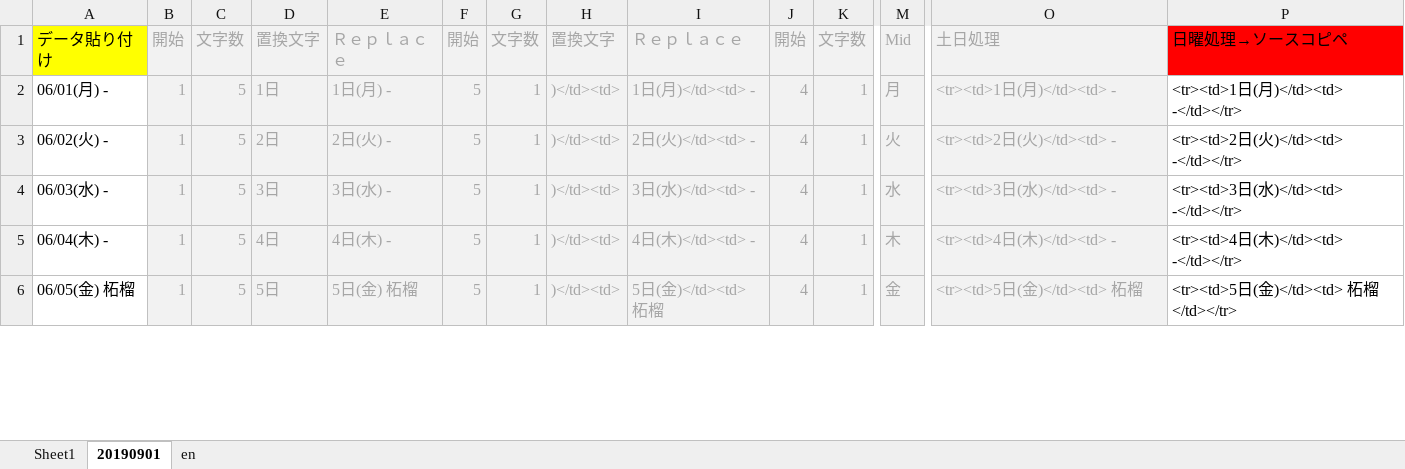
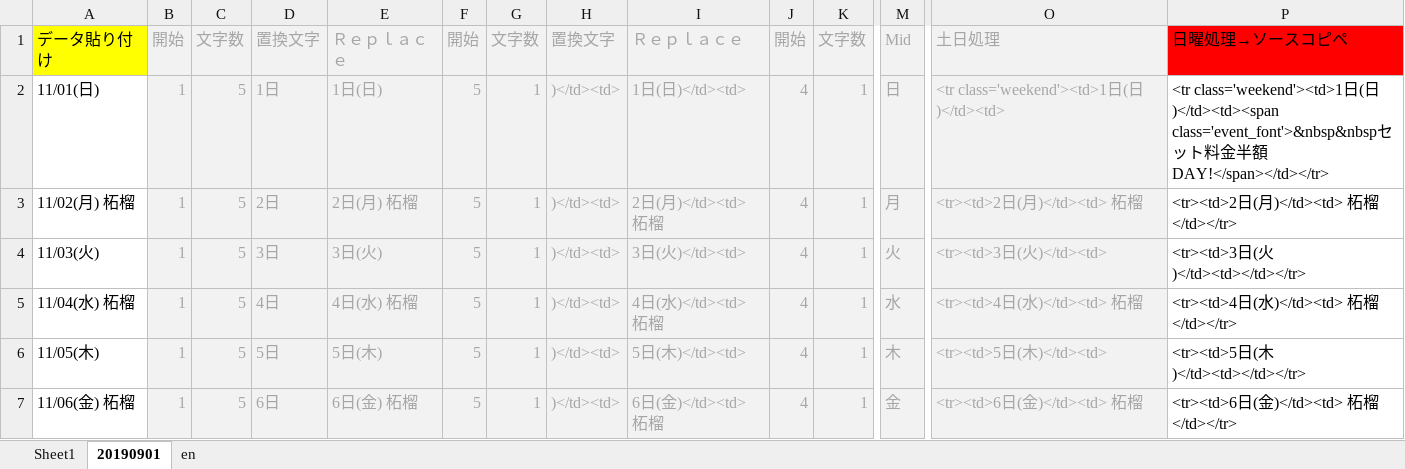
Before and after one commit to yuichiroyamaji/br_website, an Excel workbook: シフトHTML変換_R1_20190901.xlsm, sheet 20190901, drawn as a sheet; only a part is shown, gaps mark what is left out; values as stored, in another font and other column widths than the file's, no borders; addresses are those after the commit; rows hold the shown columns only; the diff covers the shown part only; the diff names each change by its address in the sheet, - before the commit and + after, or states it on an @@ line.

```diff
--- a/シフトHTML変換_R1_20190901.xlsm (sheet 20190901)
+++ b/シフトHTML変換_R1_20190901.xlsm (sheet 20190901)
+row 2: 11/01(日) | 1 | 5 | 1日 | 1日(日) | 5 | 1 | )</td><td> | 1日(日)</td><td> | 4 | 1 | 日 | <tr class='weekend'><td>1日(日)</td><td> | <tr class='weekend'><td>1日(日)</td><td><span class='event_font'>&nbsp&nbspセット料金半額DAY!</span></td></tr>
-A3: 06/01(月) -
+A3: 11/02(月) 柘榴
-D3: 1日
+D3: 2日
-E3: 1日(月) -
+E3: 2日(月) 柘榴
-I3: 1日(月)</td><td> -
+I3: 2日(月)</td><td> 柘榴
-O3: <tr><td>1日(月)</td><td> -
+O3: <tr><td>2日(月)</td><td> 柘榴
-P3: <tr><td>1日(月)</td><td> -</td></tr>
+P3: <tr><td>2日(月)</td><td> 柘榴</td></tr>
-A4: 06/02(火) -
+A4: 11/03(火)
-D4: 2日
+D4: 3日
-E4: 2日(火) -
+E4: 3日(火)
-I4: 2日(火)</td><td> -
+I4: 3日(火)</td><td>
-O4: <tr><td>2日(火)</td><td> -
+O4: <tr><td>3日(火)</td><td>
-P4: <tr><td>2日(火)</td><td> -</td></tr>
+P4: <tr><td>3日(火)</td><td></td></tr>
-A5: 06/03(水) -
+A5: 11/04(水) 柘榴
-D5: 3日
+D5: 4日
-E5: 3日(水) -
+E5: 4日(水) 柘榴
-I5: 3日(水)</td><td> -
+I5: 4日(水)</td><td> 柘榴
-O5: <tr><td>3日(水)</td><td> -
+O5: <tr><td>4日(水)</td><td> 柘榴
-P5: <tr><td>3日(水)</td><td> -</td></tr>
+P5: <tr><td>4日(水)</td><td> 柘榴</td></tr>
-A6: 06/04(木) -
+A6: 11/05(木)
-D6: 4日
+D6: 5日
-E6: 4日(木) -
+E6: 5日(木)
-I6: 4日(木)</td><td> -
+I6: 5日(木)</td><td>
-O6: <tr><td>4日(木)</td><td> -
+O6: <tr><td>5日(木)</td><td>
-P6: <tr><td>4日(木)</td><td> -</td></tr>
+P6: <tr><td>5日(木)</td><td></td></tr>
-A7: 06/05(金) 柘榴
+A7: 11/06(金) 柘榴
-D7: 5日
+D7: 6日
-E7: 5日(金) 柘榴
+E7: 6日(金) 柘榴
-I7: 5日(金)</td><td> 柘榴
+I7: 6日(金)</td><td> 柘榴
-O7: <tr><td>5日(金)</td><td> 柘榴
+O7: <tr><td>6日(金)</td><td> 柘榴
-P7: <tr><td>5日(金)</td><td> 柘榴</td></tr>
+P7: <tr><td>6日(金)</td><td> 柘榴</td></tr>
```
Also changed, not shown: 1 removed row and 146 edited cells elsewhere in this sheet, formulas that keep their value, 15 other files.
